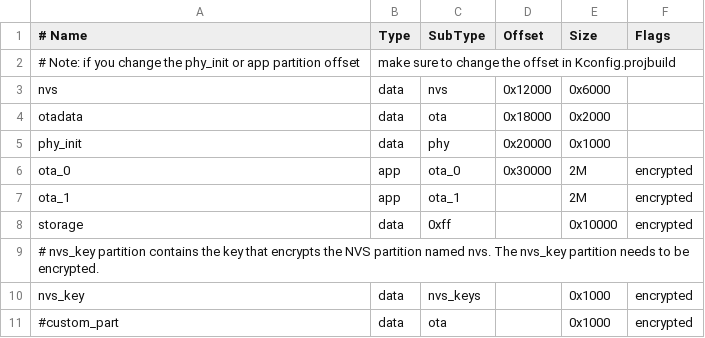
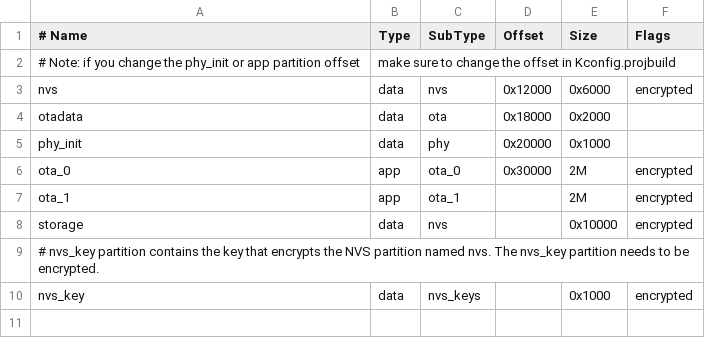
Before and after one commit to FedyaExtreme/amazon-freertos, a CSV file: vendors/espressif/boards/esp32/aws_demos/partition-table.csv, drawn as a sheet.

Commit message:
def nvs partition encypted too

```diff
--- a/vendors/espressif/boards/esp32/aws_demos/partition-table.csv
+++ b/vendors/espressif/boards/esp32/aws_demos/partition-table.csv
@@ -2,3 +2,3 @@
 # Note: if you change the phy_init or app partition offset, make sure to change the offset in Kconfig.projbuild,,,,
-nvs,      data, nvs,	 0x12000,  0x6000,
+nvs,      data, nvs,	 0x12000,  0x6000, encrypted
 otadata,  data, ota,     0x18000,  0x2000,
@@ -7,5 +7,4 @@ ota_0,    app,  ota_0,   0x30000, 2M, encrypted
 ota_1,    app,  ota_1,   		, 2M, encrypted
-storage,  data, 0xff,       		, 0x10000, encrypted
+storage,  data, nvs,       		, 0x10000, encrypted
 # nvs_key partition contains the key that encrypts the NVS partition named nvs. The nvs_key partition needs to be encrypted.
 nvs_key,    data, nvs_keys, , 0x1000, encrypted,
-#custom_part, data, ota, , 0x1000, encrypted,
```
Also changed, not shown: 1 other file.
